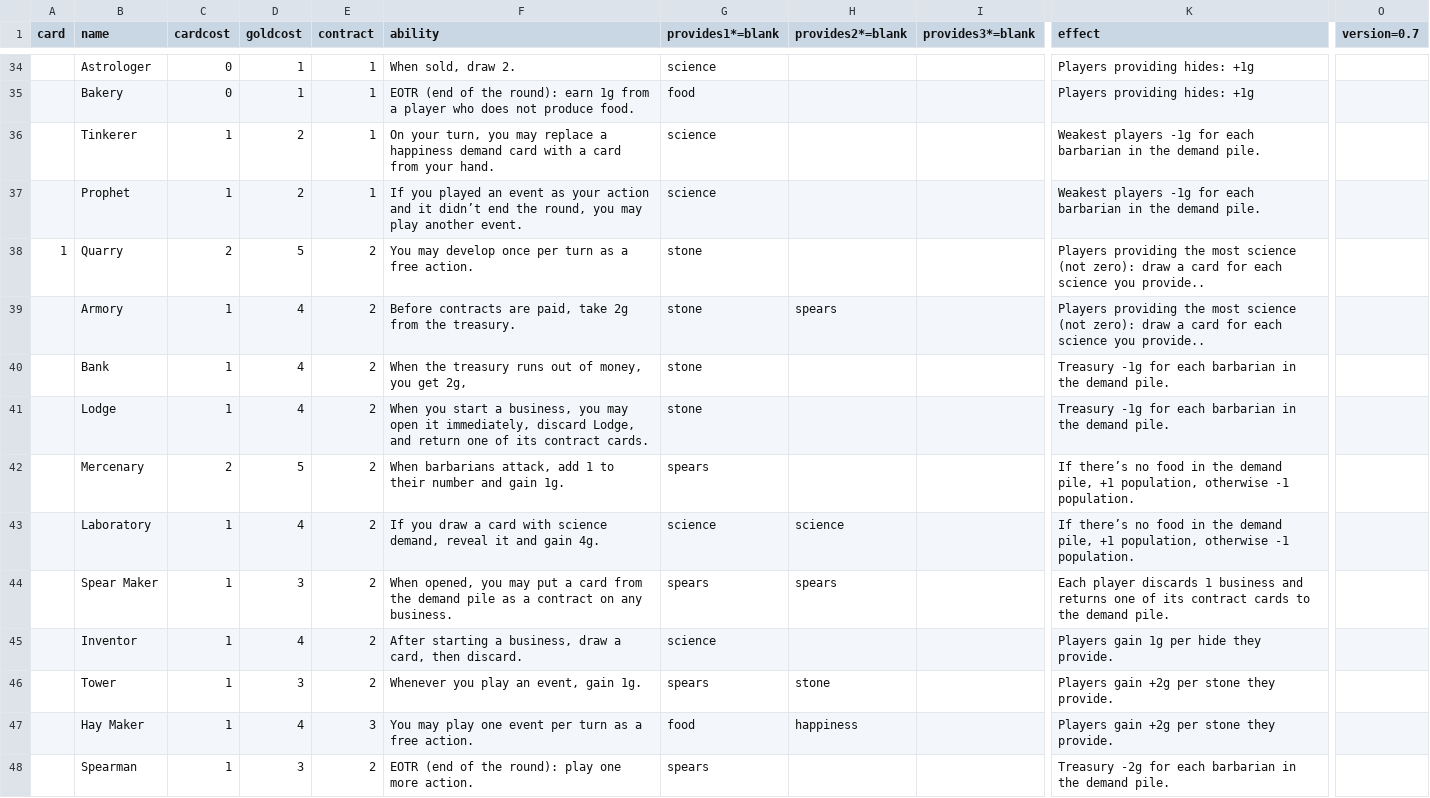
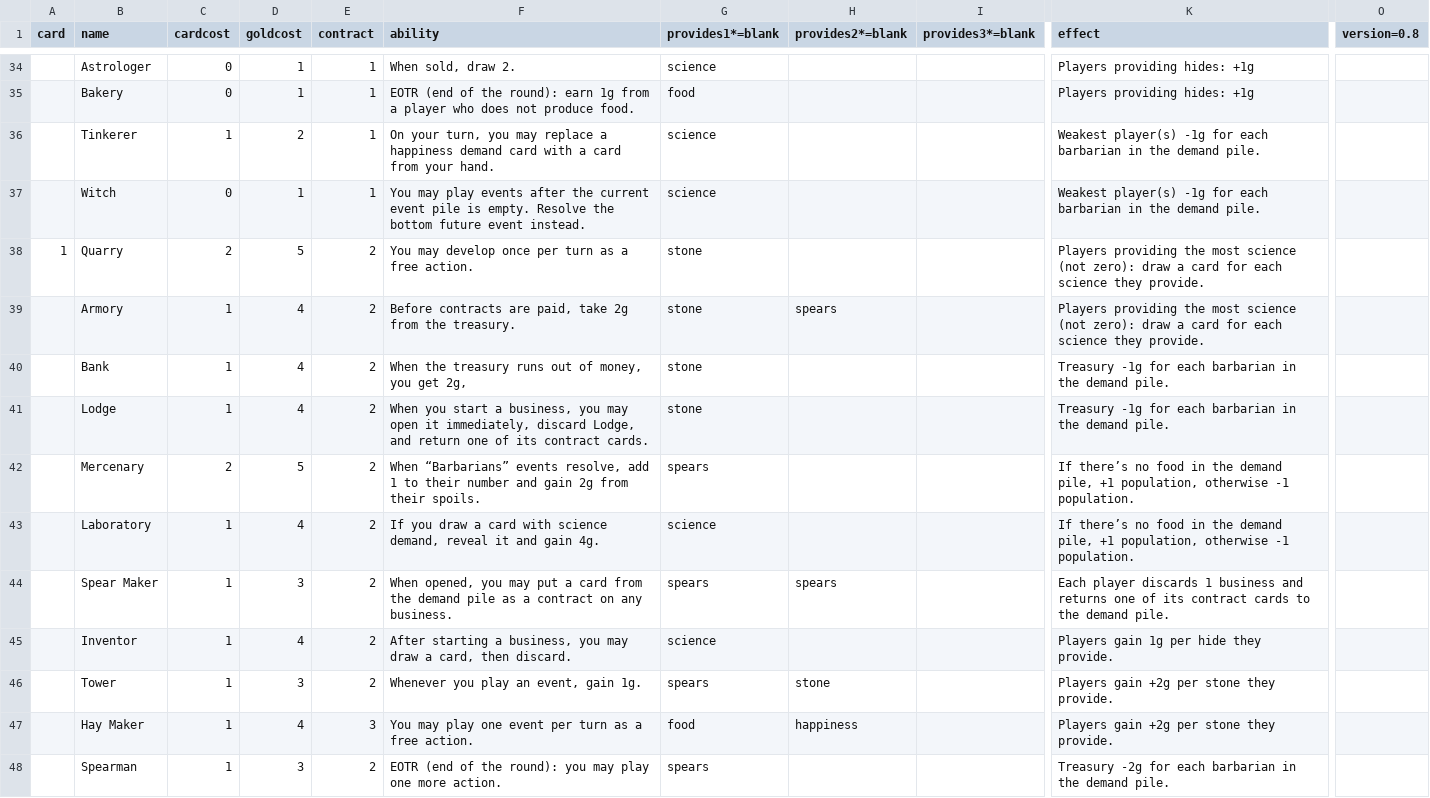
Before and after one commit to jaafit/civ-citizen, a CSV file: cards/civcitizen.csv, drawn as a sheet; only a part is shown, gaps mark what is left out; the diff covers the shown part only; the diff names each change by its address in the sheet, - before the commit and + after, or states it on an @@ line.

Commit message:
Swapped Thug and Prophet abilities Renamed some cards Boosted Farm to 2g, but limited to 10g total Redid many science events Added events: Festival, Awards, Innovation Boosted: Mercenary, Bronze Mine, Warehouse, Cafe, Museum, Castle Nerfed: Knight, Bladesmith, Gravedigger, Security, Clothier, Uni

```diff
--- a/cards/civcitizen.csv
+++ b/cards/civcitizen.csv
-O1: version=0.7
+O1: version=0.8
-K36:K37 (effect): Weakest players -1g for…
+K36:K37 (effect): Weakest player(s) -1g for…
-B37 (name): Prophet
+B37 (name): Witch
-C37 (cardcost): 1
+C37 (cardcost): 0
-D37 (goldcost): 2
+D37 (goldcost): 1
-F37 (ability): If you played an event as your action and it didn’t end the round, you may play another event.
+F37 (ability): You may play events after the current event pile is empty. Resolve the bottom future event instead.
-K38:K39 (effect): …each science you provide..
+K38:K39 (effect): …each science they provide.
-F42 (ability): When barbarians attack, add 1 to their number and gain 1g.
+F42 (ability): When “Barbarians” events resolve, add 1 to their number and gain 2g from their spoils.
-H43 (provides2*=blank): science
+H43 (provides2*=blank): (empty)
-F45 (ability): …a business, draw a…
+F45 (ability): …a business, you may draw a…
-F48 (ability): …the round): play one…
+F48 (ability): …the round): you may play one…
```
Also changed, not shown: 64 edited cells elsewhere in this file, 11 other files.
